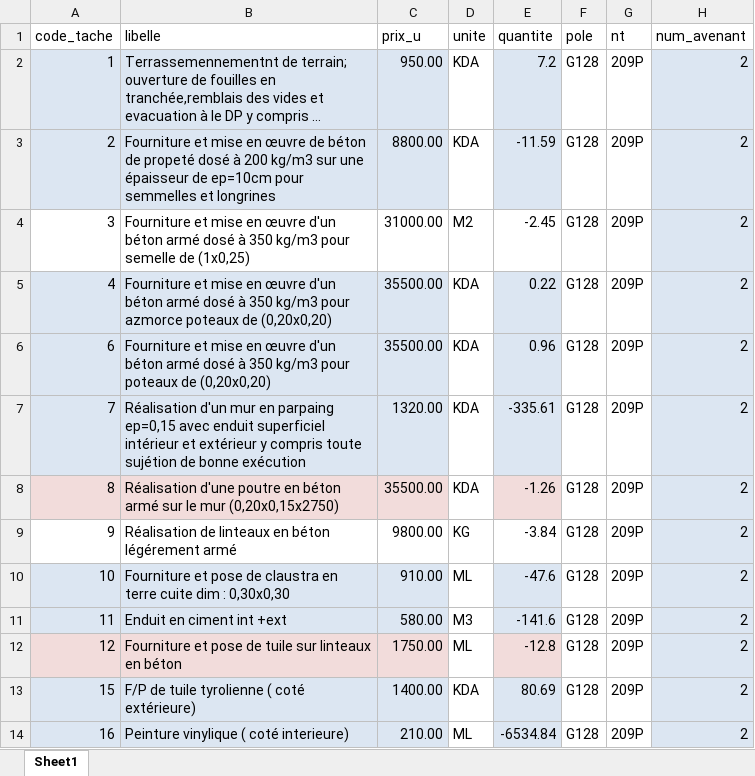
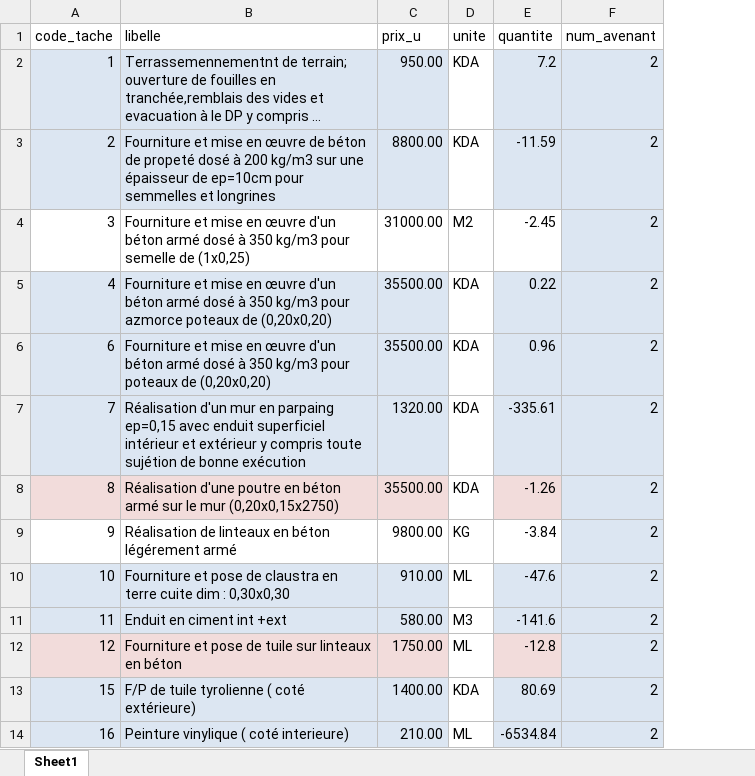
Before and after one commit to DjennaouiRaouf/Cosider_Project_GM, an Excel workbook: dqe - avenant-2.xlsx, sheet Sheet1, drawn as a sheet; long unchanged cells end in …; values as stored, in another font and other column widths than the file's, no borders; the diff names each change by its address in the sheet, - before the commit and + after, or states it on an @@ line.

```diff
--- a/dqe - avenant-2.xlsx (sheet Sheet1)
+++ b/dqe - avenant-2.xlsx (sheet Sheet1)
-column F (pole), rows 2-14: all G128
-column G (nt), rows 2-14: all 209P
```
Also changed, not shown: dqe - avenant-1.xlsx, 3 other files.
